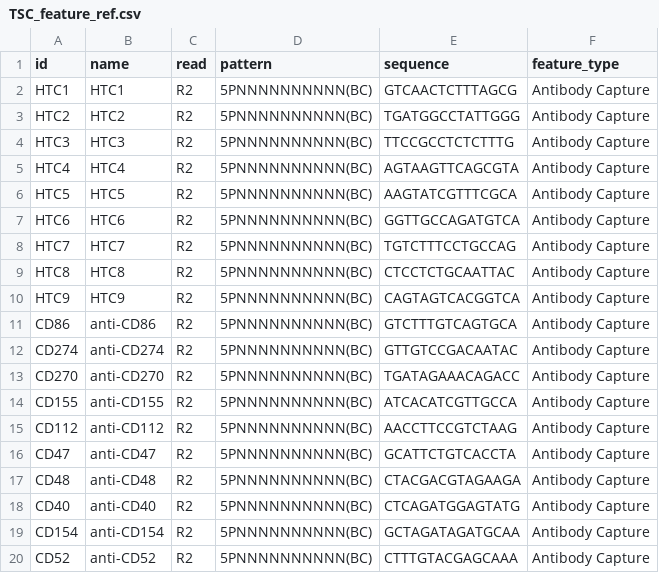
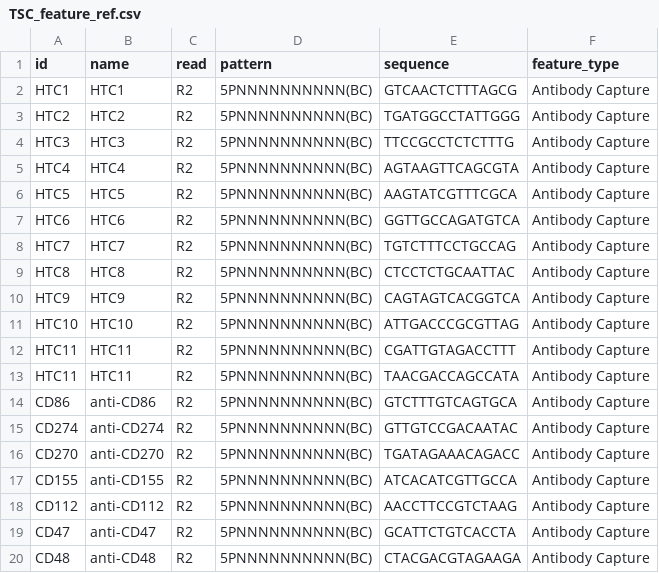
Before and after one commit to willisbillis/MAPseq, a CSV file: src/references/TSC_feature_ref.csv, drawn as a sheet; only a part is shown; the shorter side is filled out with more unchanged rows.

```diff
--- a/src/references/TSC_feature_ref.csv
+++ b/src/references/TSC_feature_ref.csv
@@ -10,2 +10,5 @@ HTC8,HTC8,R2,5PNNNNNNNNNN(BC),CTCCTCTGCAATTAC,Antibody Capture
 HTC9,HTC9,R2,5PNNNNNNNNNN(BC),CAGTAGTCACGGTCA,Antibody Capture
+HTC10,HTC10,R2,5PNNNNNNNNNN(BC),ATTGACCCGCGTTAG,Antibody Capture
+HTC11,HTC11,R2,5PNNNNNNNNNN(BC),CGATTGTAGACCTTT,Antibody Capture
+HTC11,HTC11,R2,5PNNNNNNNNNN(BC),TAACGACCAGCCATA,Antibody Capture
 CD86,anti-CD86,R2,5PNNNNNNNNNN(BC),GTCTTTGTCAGTGCA,Antibody Capture
```
Also changed, not shown: src/references/HTOB_feature_ref.csv.
